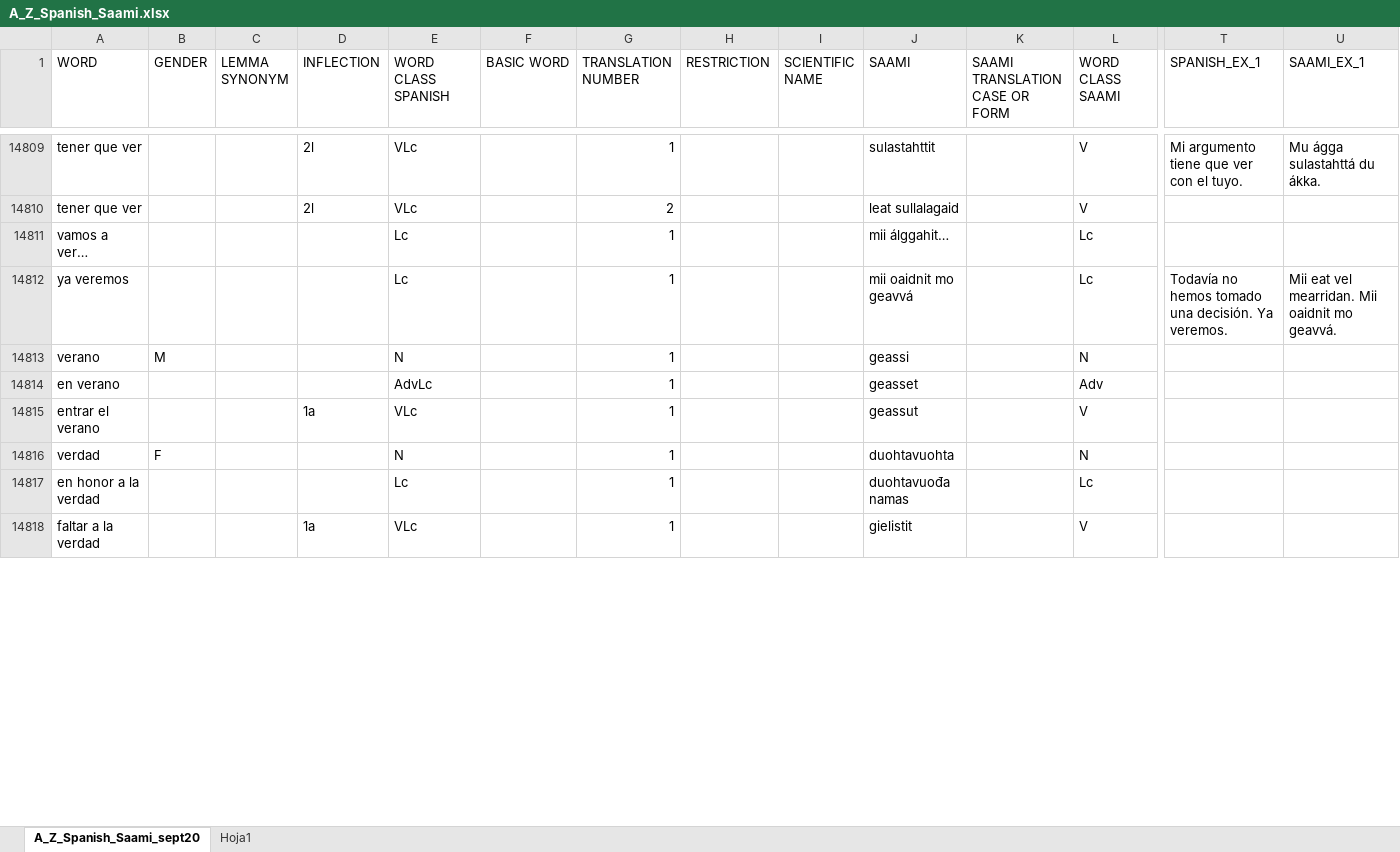
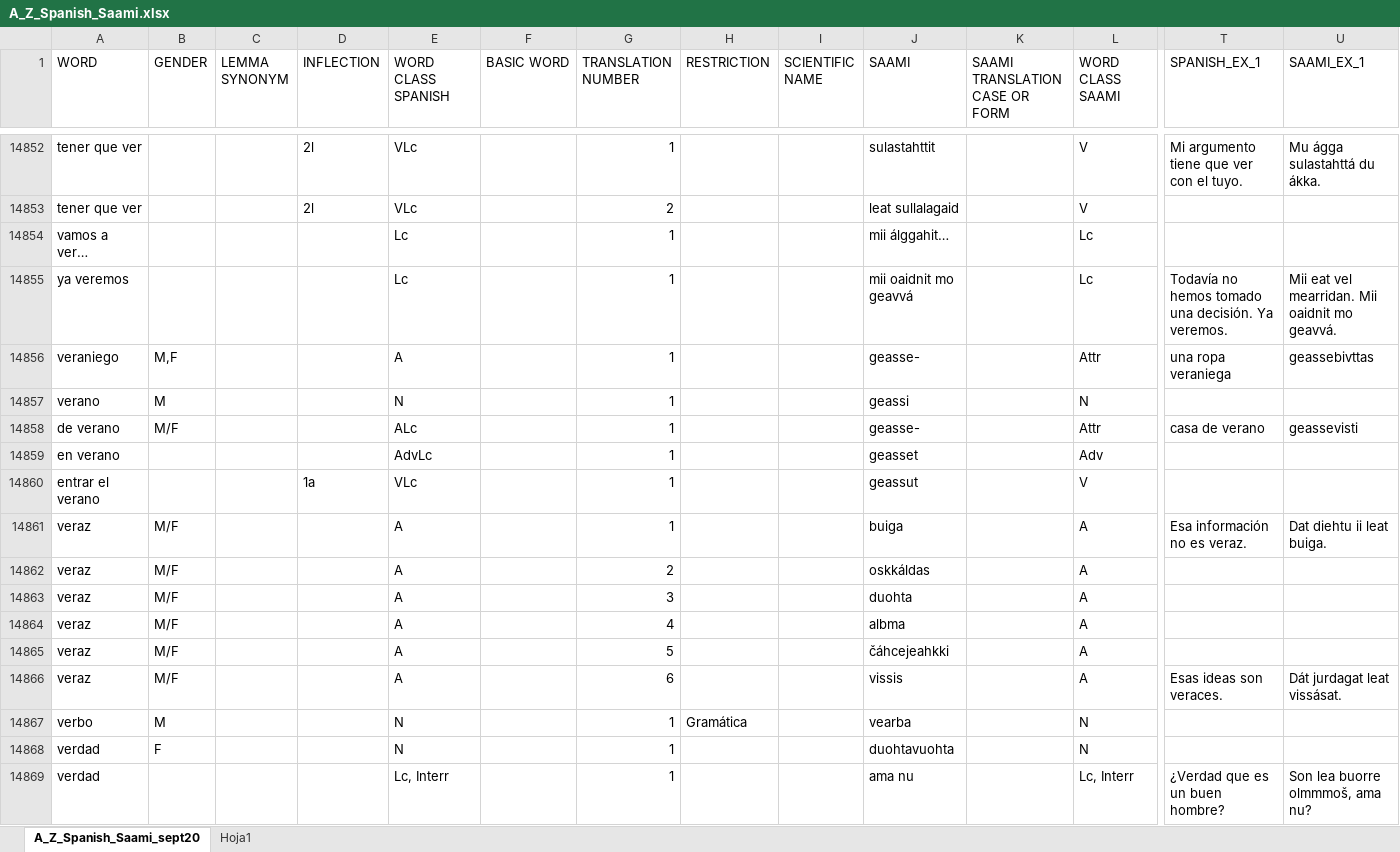
Before and after one commit to giellalt/dict-spa-sme, an Excel workbook: inc/newest_orig/A_Z_Spanish_Saami.xlsx, sheet A_Z_Spanish_Saami_sept20, drawn as a sheet; only a part is shown, gaps mark what is left out; the shorter side is filled out with more unchanged rows; values as stored, in another font and other column widths than the file's, no borders; rows hold the shown columns only; the diff covers the shown part only; the diff names each change by its address in the sheet, - before the commit and + after, or states it on an @@ line.

Commit message:
updated source file from Ángel

```diff
--- a/inc/newest_orig/A_Z_Spanish_Saami.xlsx (sheet A_Z_Spanish_Saami_sept20)
+++ b/inc/newest_orig/A_Z_Spanish_Saami.xlsx (sheet A_Z_Spanish_Saami_sept20)
+row 14856: veraniego | M,F |  |  | A |  | 1 |  |  | geasse- |  | Attr | una ropa veraniega | geassebivttas
+row 14858: de verano | M/F |  |  | ALc |  | 1 |  |  | geasse- |  | Attr | casa de verano | geassevisti
+row 14861: veraz | M/F |  |  | A |  | 1 |  |  | buiga |  | A | Esa información no es veraz. | Dat diehtu ii leat buiga.
+row 14862: veraz | M/F |  |  | A |  | 2 |  |  | oskkáldas |  | A
+row 14863: veraz | M/F |  |  | A |  | 3 |  |  | duohta |  | A
+row 14864: veraz | M/F |  |  | A |  | 4 |  |  | albma |  | A
+row 14865: veraz | M/F |  |  | A |  | 5 |  |  | čáhcejeahkki |  | A
+row 14866: veraz | M/F |  |  | A |  | 6 |  |  | vissis |  | A | Esas ideas son veraces. | Dát jurdagat leat vissásat.
@@ row 14819 moved to row 14867: verbo @@
+row 14869: verdad |  |  |  | Lc, Interr |  | 1 |  |  | ama nu |  | Lc, Interr | ¿Verdad que es un buen hombre? | Son lea buorre olmmmoš, ama nu?
```
Also changed, not shown: 67 added rows, 1 removed row and 14 edited cells elsewhere in this sheet.
